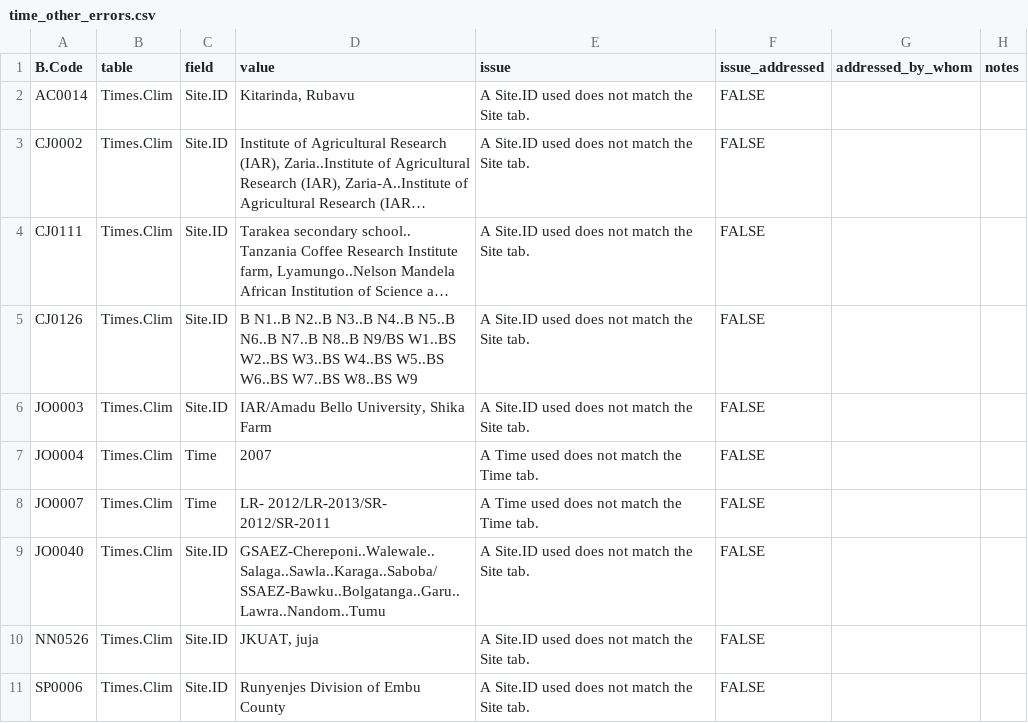
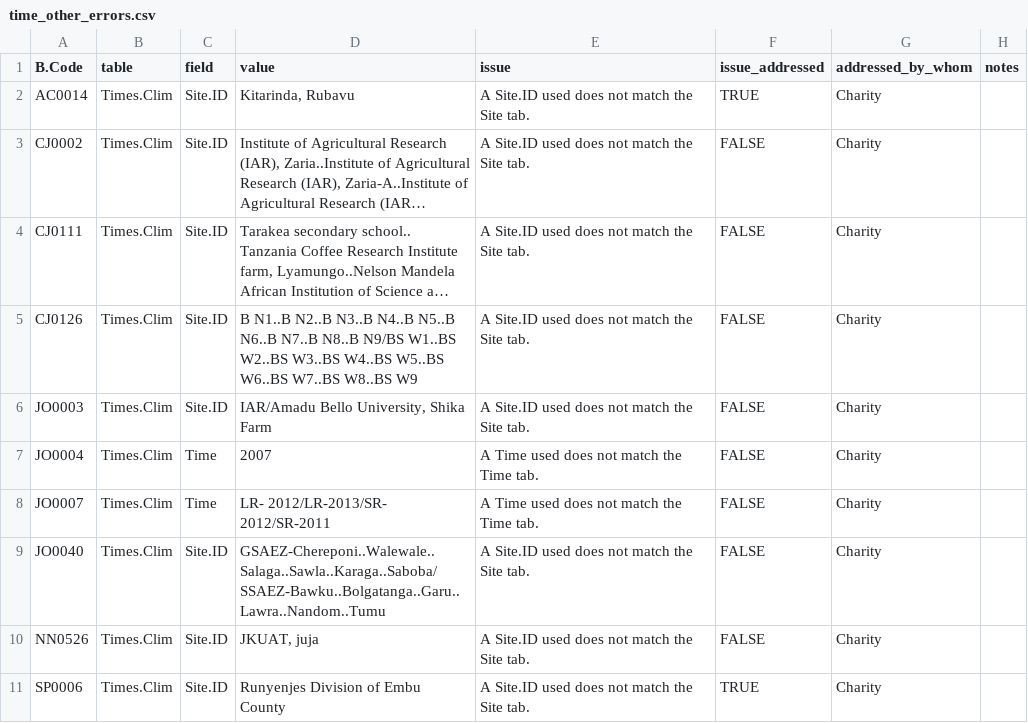
Before and after one commit to CIAT/ERA_dev, a CSV file: data/data_entry/industrious_elephant_2023/data_issues/time_other_errors.csv, drawn as a sheet; long unchanged cells end in …; the diff names each change by its address in the sheet, - before the commit and + after, or states it on an @@ line.

Commit message:
Update time_other_errors.csv

```diff
--- a/data/data_entry/industrious_elephant_2023/data_issues/time_other_errors.csv
+++ b/data/data_entry/industrious_elephant_2023/data_issues/time_other_errors.csv
-F2 (issue_addressed): FALSE
+F2 (issue_addressed): TRUE
-G2:G11 (addressed_by_whom): (empty)
+G2:G11 (addressed_by_whom): Charity
-F11 (issue_addressed): FALSE
+F11 (issue_addressed): TRUE
```
